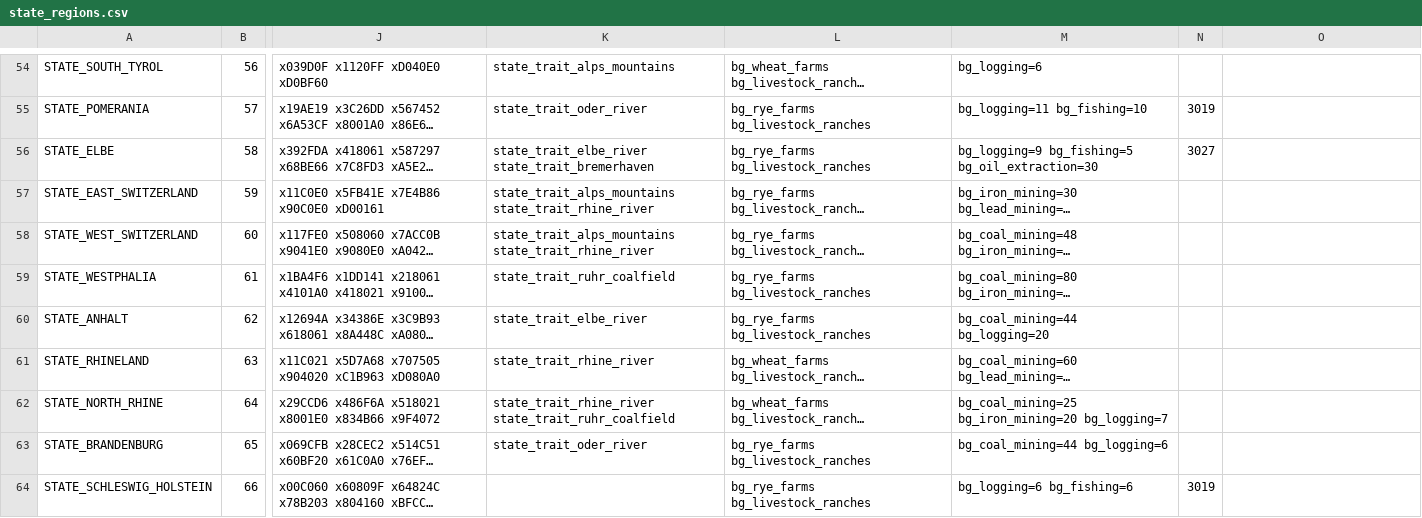
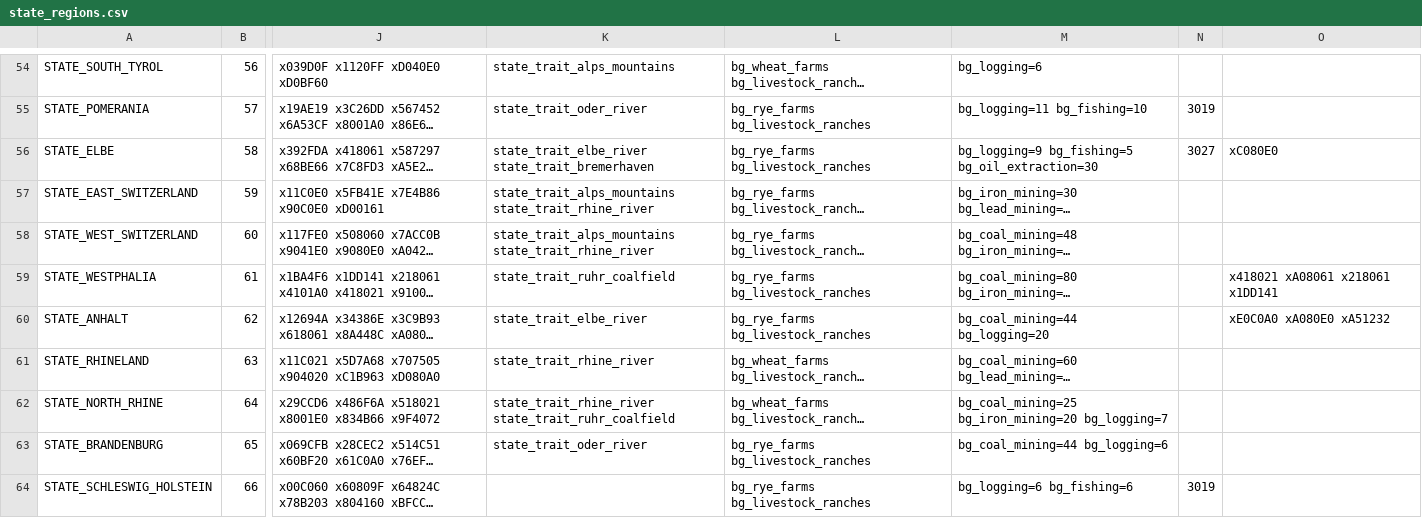
Before and after one commit to AlexJFDev/Vic3-World-War-One-Mod, a CSV file: scripts/game/data/state_regions.csv, drawn as a sheet; only a part is shown, gaps mark what is left out; long unchanged cells end in …; the diff covers the shown part only; the diff names each change by its address in the sheet, - before the commit and + after, or states it on an @@ line.

```diff
--- a/scripts/game/data/state_regions.csv
+++ b/scripts/game/data/state_regions.csv
-O56: (empty)
+O56: xC080E0
-O59: (empty)
+O59: x418021 xA08061 x218061 x1DD141
-O60: (empty)
+O60: xE0C0A0 xA080E0 xA51232
```
Also changed, not shown: 1 added row, 1 removed row and 60 edited cells elsewhere in this file, 1 other file.
